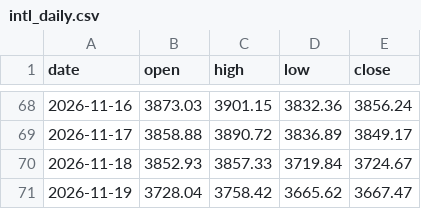
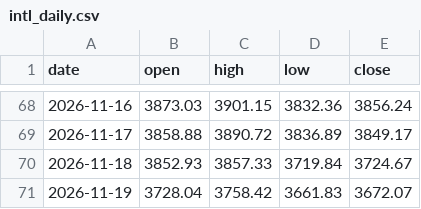
Before and after one commit to ai-stock-cn/gold-price, a CSV file: data/intl_daily.csv, drawn as a sheet; only a part is shown, gaps mark what is left out.

```diff
--- a/data/intl_daily.csv
+++ b/data/intl_daily.csv
@@ -70,2 +70,2 @@ date,open,high,low,close
 2026-11-18,3852.93,3857.33,3719.84,3724.67
-2026-11-19,3728.04,3758.42,3665.62,3667.47
+2026-11-19,3728.04,3758.42,3661.83,3672.07
```
Also changed, not shown: data/gold_price_xau.csv, data/intl_gold.csv, 5 other files.
